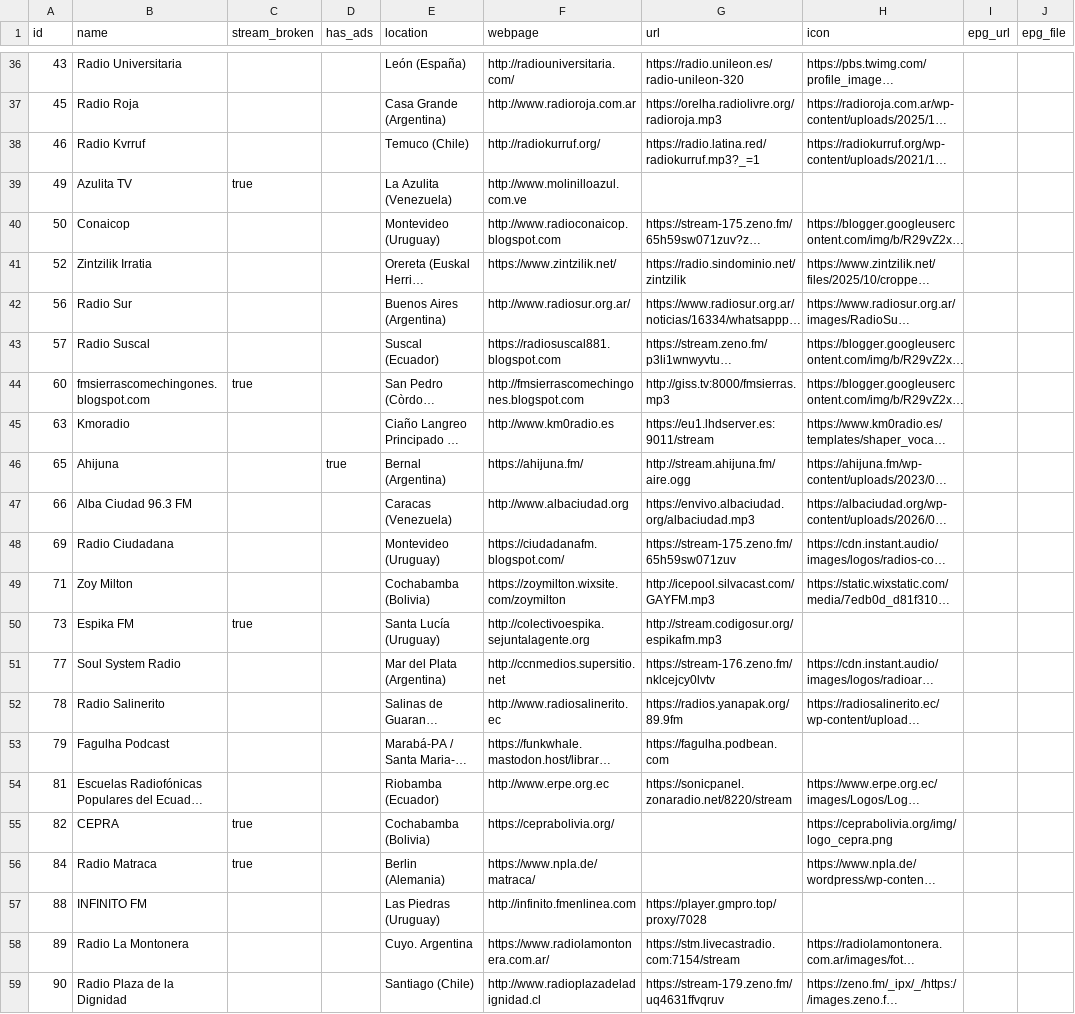
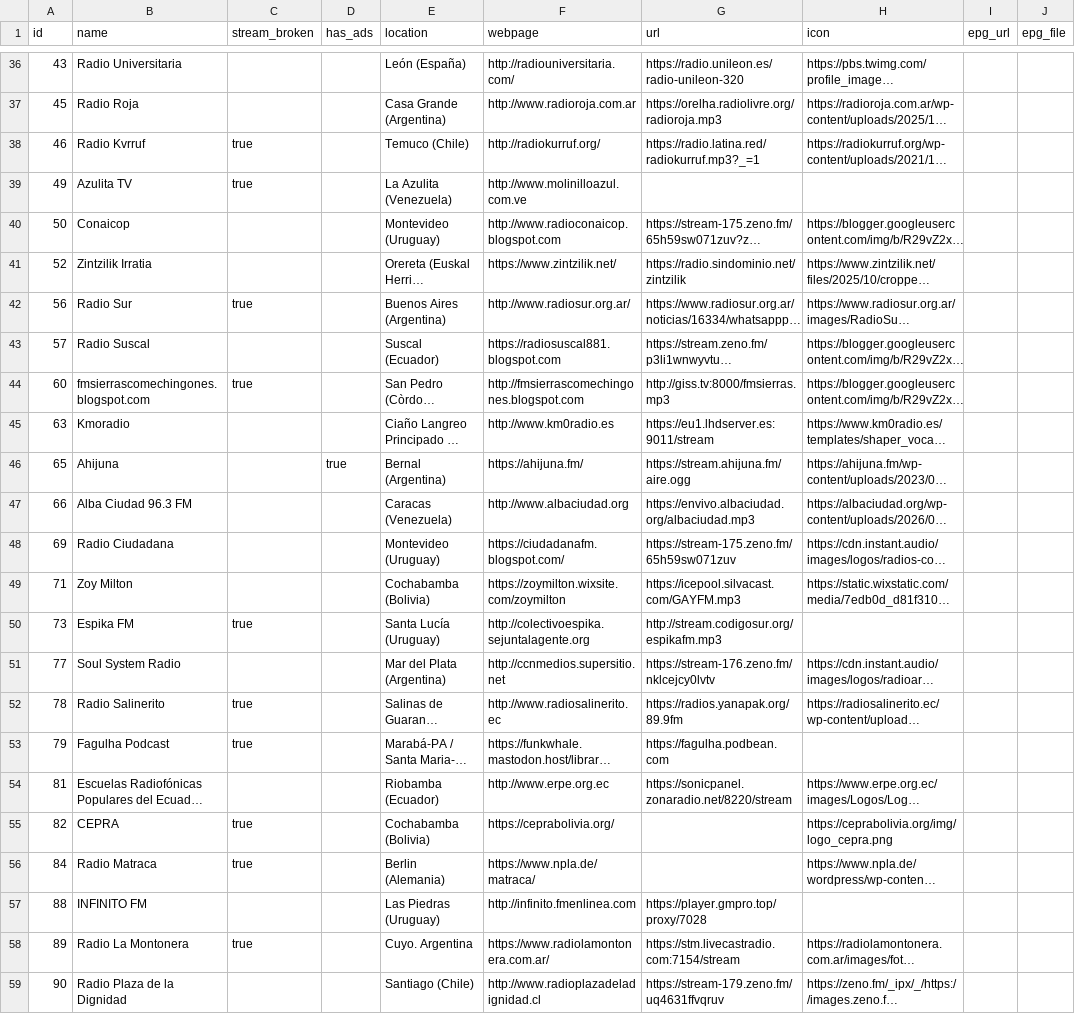
Before and after one commit to mrHumildad/riotsradios, a CSV file: stations.csv, drawn as a sheet; only a part is shown, gaps mark what is left out; long unchanged cells end in …; the diff covers the shown part only; the diff names each change by its address in the sheet, - before the commit and + after, or states it on an @@ line.

Commit message:
epg and http

```diff
--- a/stations.csv
+++ b/stations.csv
-C38 (stream_broken): (empty)
+C38 (stream_broken): true
-C42 (stream_broken): (empty)
+C42 (stream_broken): true
-G46 (url): http://stream.ahijuna.fm/aire.ogg
+G46 (url): https://stream.ahijuna.fm/aire.ogg
-G49 (url): http://icepool.silvacast.com/GAYFM.mp3
+G49 (url): https://icepool.silvacast.com/GAYFM.mp3
-C52:C53 (stream_broken): (empty)
+C52:C53 (stream_broken): true
-C58 (stream_broken): (empty)
+C58 (stream_broken): true
```
Also changed, not shown: 6 edited cells elsewhere in this file, 42 other files.
